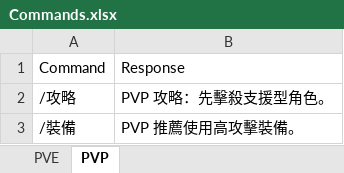
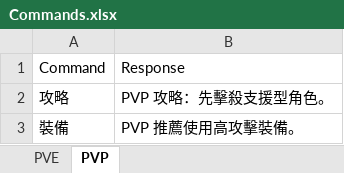
Before and after one commit to SzuYuan521/DiscordBot, an Excel workbook: DiscordBot/DiscordBot/Commands.xlsx, sheet PVP, drawn as a sheet; values as stored, in another font and other column widths than the file's, no borders; the diff names each change by its address in the sheet, - before the commit and + after, or states it on an @@ line.

```diff
--- a/DiscordBot/DiscordBot/Commands.xlsx (sheet PVP)
+++ b/DiscordBot/DiscordBot/Commands.xlsx (sheet PVP)
-A2: /攻略
+A2: 攻略
-A3: /裝備
+A3: 裝備
```
Also changed, not shown: sheet PVE, 3 other files.
